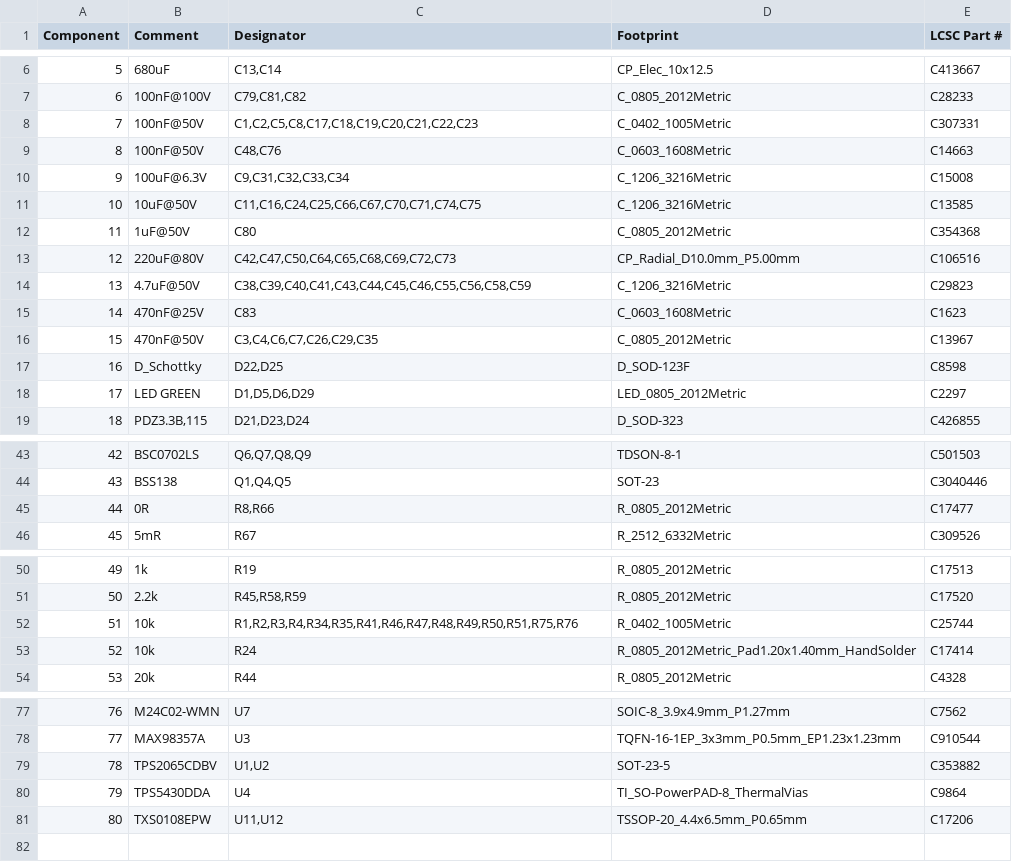
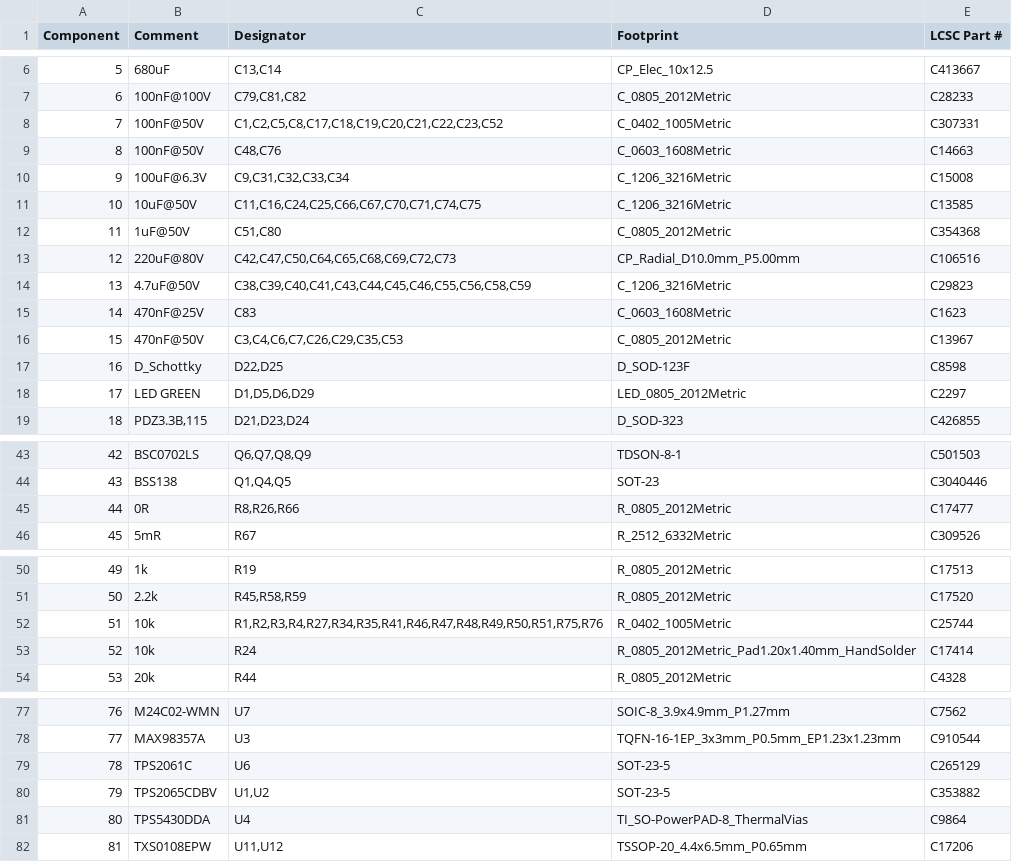
Before and after one commit to xtech/hw-openmower-yardforce, a CSV file: release/hw-openmower-yardforce/hw-openmower-yardforce_bom_jlc.csv, drawn as a sheet; only a part is shown, gaps mark what is left out; addresses are those after the commit; the diff names each change by its address in the sheet, - before the commit and + after, or states it on an @@ line.

```diff
--- a/release/hw-openmower-yardforce/hw-openmower-yardforce_bom_jlc.csv
+++ b/release/hw-openmower-yardforce/hw-openmower-yardforce_bom_jlc.csv
-C8 (Designator): C1,C2,C5,C8,C17,C18,C19,C20,C21,C22,C23
+C8 (Designator): C1,C2,C5,C8,C17,C18,C19,C20,C21,C22,C23,C52
-C12 (Designator): C80
+C12 (Designator): C51,C80
-C16 (Designator): C3,C4,C6,C7,C26,C29,C35
+C16 (Designator): C3,C4,C6,C7,C26,C29,C35,C53
-C45 (Designator): R8,R66
+C45 (Designator): R8,R26,R66
-C52 (Designator): R1,R2,R3,R4,R34,R35,R41,R46,R47,R48,R49,R50,R51,R75,R76
+C52 (Designator): R1,R2,R3,R4,R27,R34,R35,R41,R46,R47,R48,R49,R50,R51,R75,R76
+row 79: 78 | TPS2061C | U6 | SOT-23-5 | C265129
@@ column A (Component) renumbered from row 80 down @@
```
Also changed, not shown: release/hw-openmower-yardforce/hw-openmower-yardforce_cpl_jlc.csv, 23 other files.
